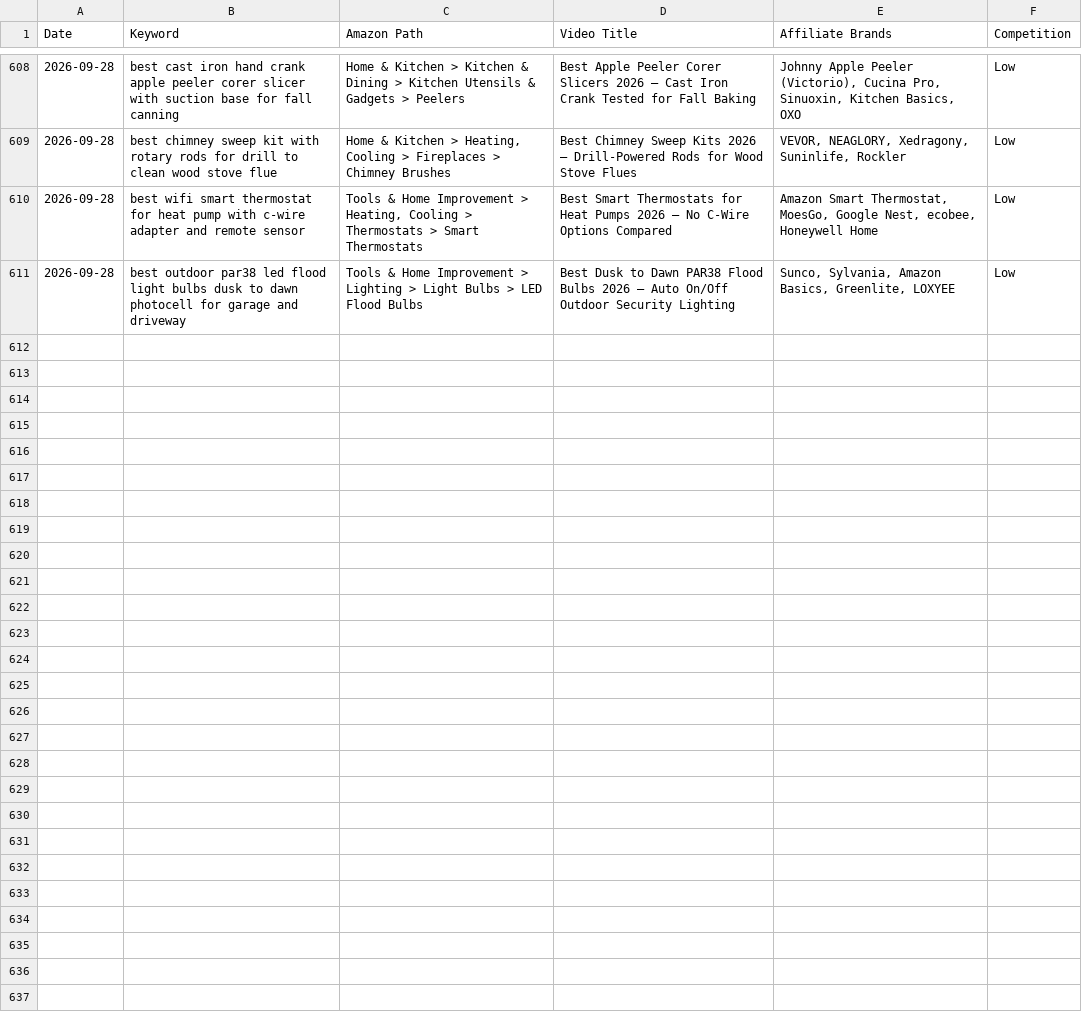
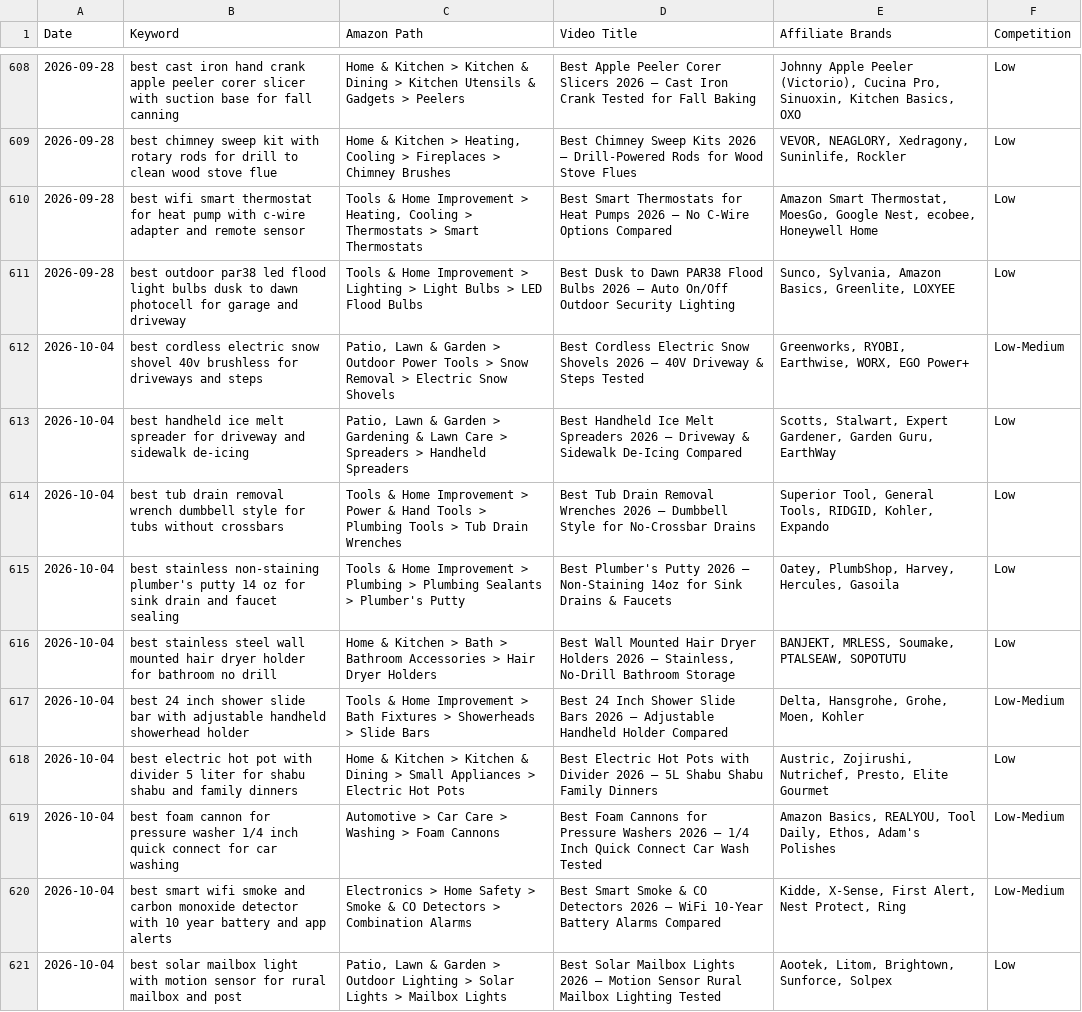
Before and after one commit to docsmanager76-creator/for-keywords, a CSV file: toolscope-keywords/nnp-keywords.csv, drawn as a sheet; only a part is shown, gaps mark what is left out.

```diff
--- a/toolscope-keywords/nnp-keywords.csv
+++ b/toolscope-keywords/nnp-keywords.csv
@@ -611 +611,11 @@ Date,Keyword,Amazon Path,Video Title,Affiliate Brands,Competition
 2026-09-28,best outdoor par38 led flood light bulbs dusk to dawn photocell for garage and driveway,Tools & Home Improvement > Lighting > Light Bulbs > LED Flood Bulbs,Best Dusk to Dawn PAR38 Flood Bulbs 2026 — Auto On/Off Outdoor Security Lighting,"Sunco, Sylvania, Amazon Basics, Greenlite, LOXYEE",Low
+2026-10-04,best cordless electric snow shovel 40v brushless for driveways and steps,"Patio, Lawn & Garden > Outdoor Power Tools > Snow Removal > Electric Snow Shovels",Best Cordless Electric Snow Shovels 2026 — 40V Driveway & Steps Tested,"Greenworks, RYOBI, Earthwise, WORX, EGO Power+",Low-Medium
+2026-10-04,best handheld ice melt spreader for driveway and sidewalk de-icing,"Patio, Lawn & Garden > Gardening & Lawn Care > Spreaders > Handheld Spreaders",Best Handheld Ice Melt Spreaders 2026 — Driveway & Sidewalk De-Icing Compared,"Scotts, Stalwart, Expert Gardener, Garden Guru, EarthWay",Low
+2026-10-04,best tub drain removal wrench dumbbell style for tubs without crossbars,Tools & Home Improvement > Power & Hand Tools > Plumbing Tools > Tub Drain Wrenches,Best Tub Drain Removal Wrenches 2026 — Dumbbell Style for No-Crossbar Drains,"Superior Tool, General Tools, RIDGID, Kohler, Expando",Low
+2026-10-04,best stainless non-staining plumber's putty 14 oz for sink drain and faucet sealing,Tools & Home Improvement > Plumbing > Plumbing Sealants > Plumber's Putty,Best Plumber's Putty 2026 — Non-Staining 14oz for Sink Drains & Faucets,"Oatey, PlumbShop, Harvey, Hercules, Gasoila",Low
+2026-10-04,best stainless steel wall mounted hair dryer holder for bathroom no drill,Home & Kitchen > Bath > Bathroom Accessories > Hair Dryer Holders,"Best Wall Mounted Hair Dryer Holders 2026 — Stainless, No-Drill Bathroom Storage","BANJEKT, MRLESS, Soumake, PTALSEAW, SOPOTUTU",Low
+2026-10-04,best 24 inch shower slide bar with adjustable handheld showerhead holder,Tools & Home Improvement > Bath Fixtures > Showerheads > Slide Bars,Best 24 Inch Shower Slide Bars 2026 — Adjustable Handheld Holder Compared,"Delta, Hansgrohe, Grohe, Moen, Kohler",Low-Medium
+2026-10-04,best electric hot pot with divider 5 liter for shabu shabu and family dinners,Home & Kitchen > Kitchen & Dining > Small Appliances > Electric Hot Pots,Best Electric Hot Pots with Divider 2026 — 5L Shabu Shabu Family Dinners,"Austric, Zojirushi, Nutrichef, Presto, Elite Gourmet",Low
+2026-10-04,best foam cannon for pressure washer 1/4 inch quick connect for car washing,Automotive > Car Care > Washing > Foam Cannons,Best Foam Cannons for Pressure Washers 2026 — 1/4 Inch Quick Connect Car Wash Tested,"Amazon Basics, REALYOU, Tool Daily, Ethos, Adam's Polishes",Low-Medium
+2026-10-04,best smart wifi smoke and carbon monoxide detector with 10 year battery and app alerts,Electronics > Home Safety > Smoke & CO Detectors > Combination Alarms,Best Smart Smoke & CO Detectors 2026 — WiFi 10-Year Battery Alarms Compared,"Kidde, X-Sense, First Alert, Nest Protect, Ring",Low-Medium
+2026-10-04,best solar mailbox light with motion sensor for rural mailbox and post,"Patio, Lawn & Garden > Outdoor Lighting > Solar Lights > Mailbox Lights",Best Solar Mailbox Lights 2026 — Motion Sensor Rural Mailbox Lighting Tested,"Aootek, Litom, Brightown, Sunforce, Solpex",Low
```
